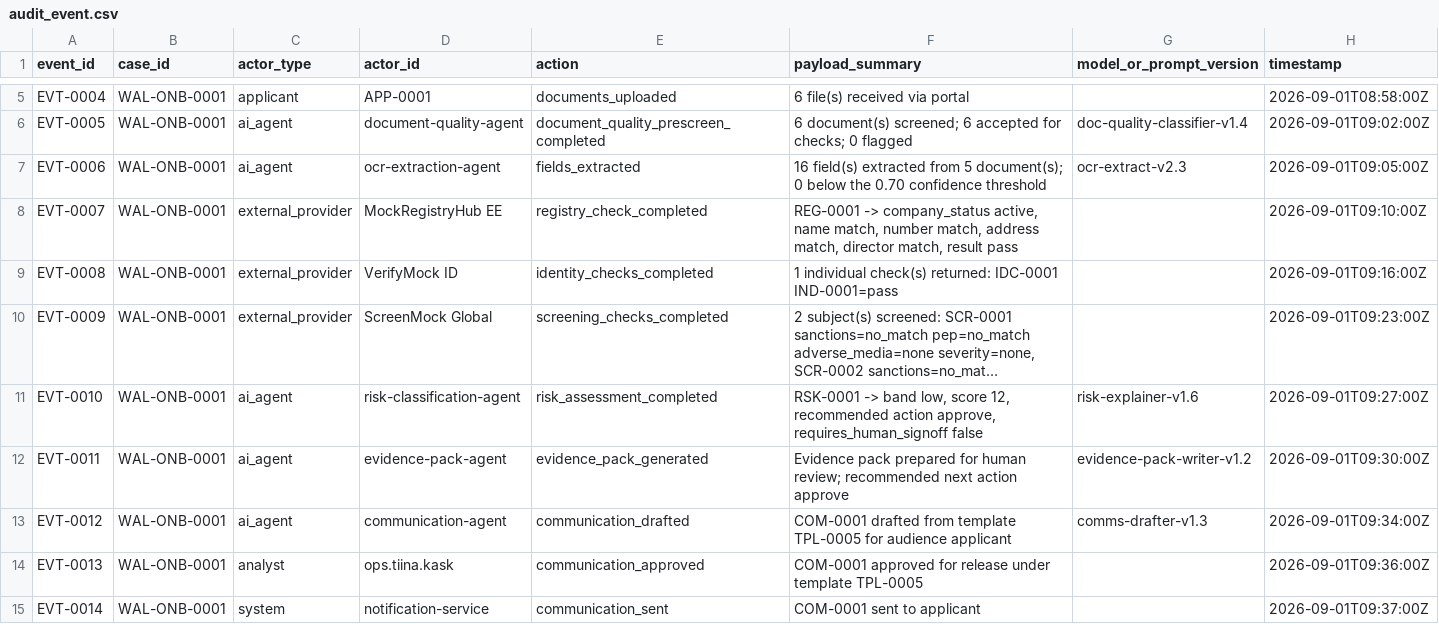
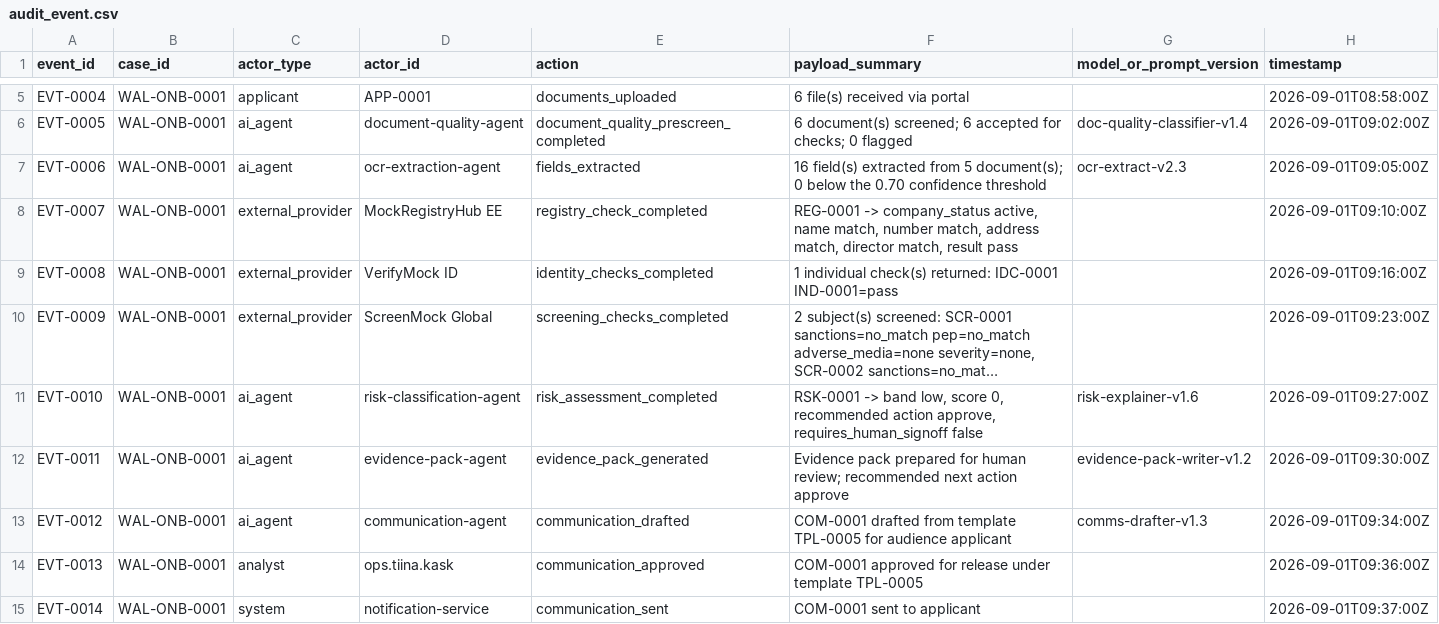
Before and after one commit to artie-bee/kyb_kyc, a CSV file: wallester_uc4_dataset/audit_event.csv, drawn as a sheet; only a part is shown, gaps mark what is left out; long unchanged cells end in …; the diff covers the shown part only; the diff names each change by its address in the sheet, - before the commit and + after, or states it on an @@ line.

```diff
--- a/wallester_uc4_dataset/audit_event.csv
+++ b/wallester_uc4_dataset/audit_event.csv
-F11 (payload_summary): …low, score 12, recommended action…
+F11 (payload_summary): …low, score 0, recommended action…
```
Also changed, not shown: 12 edited cells elsewhere in this file, wallester_uc4_dataset/human_decision.csv, wallester_uc4_dataset/risk_assessment.csv, 5 other files.
